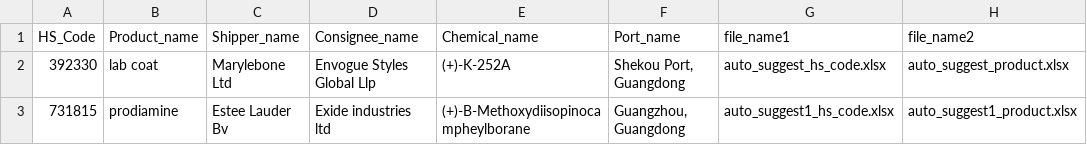
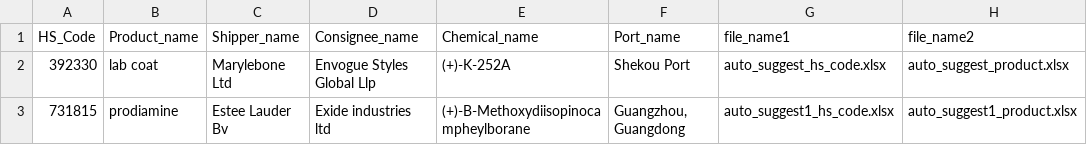
Before and after one commit to Aisiri98/Playwright_Python_Backup, a CSV file: Test_data/Search.csv, drawn as a sheet; only a part is shown; the diff names each change by its address in the sheet, - before the commit and + after, or states it on an @@ line.

```diff
--- a/Test_data/Search.csv
+++ b/Test_data/Search.csv
-F2 (Port_name): Shekou Port, Guangdong
+F2 (Port_name): Shekou Port
```
Also changed, not shown: 6 other files.
